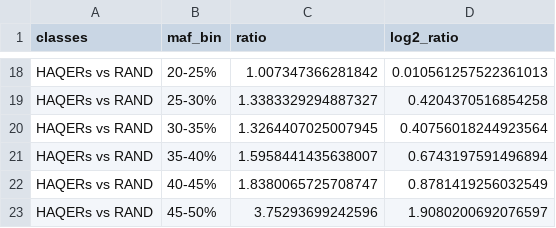
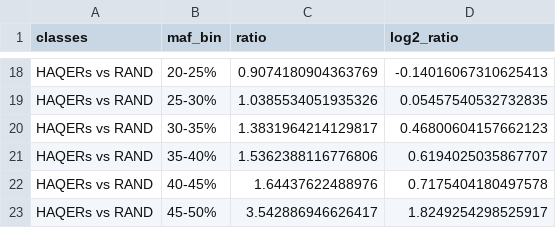
Before and after one commit to lucasgcasten/language_evolution, a CSV file: manuscript/supplemental_materials/EpiSLI_SFS_data.csv, drawn as a sheet; only a part is shown, gaps mark what is left out; the diff covers the shown part only; the diff names each change by its address in the sheet, - before the commit and + after, or states it on an @@ line.

```diff
--- a/manuscript/supplemental_materials/EpiSLI_SFS_data.csv
+++ b/manuscript/supplemental_materials/EpiSLI_SFS_data.csv
-C18 (ratio): 1.007347366281842
+C18 (ratio): 0.9074180904363769
-D18 (log2_ratio): 0.010561257522361013
+D18 (log2_ratio): -0.14016067310625413
-C19 (ratio): 1.3383329294887327
+C19 (ratio): 1.0385534051935326
-D19 (log2_ratio): 0.4204370516854258
+D19 (log2_ratio): 0.05457540532732835
-C20 (ratio): 1.3264407025007945
+C20 (ratio): 1.3831964214129817
-D20 (log2_ratio): 0.40756018244923564
+D20 (log2_ratio): 0.46800604157662123
-C21 (ratio): 1.5958441435638007
+C21 (ratio): 1.5362388116776806
-D21 (log2_ratio): 0.6743197591496894
+D21 (log2_ratio): 0.6194025035867707
-C22 (ratio): 1.8380065725708747
+C22 (ratio): 1.64437622488976
-D22 (log2_ratio): 0.8781419256032549
+D22 (log2_ratio): 0.7175404180497578
-C23 (ratio): 3.75293699242596
+C23 (ratio): 3.542886946626417
-D23 (log2_ratio): 1.9080200692076597
+D23 (log2_ratio): 1.8249254298525917
```
Also changed, not shown: 32 edited cells elsewhere in this file, manuscript/supplemental_materials/stats/HAQER_scQTL_enrichment_stats.csv, 12 other files.
